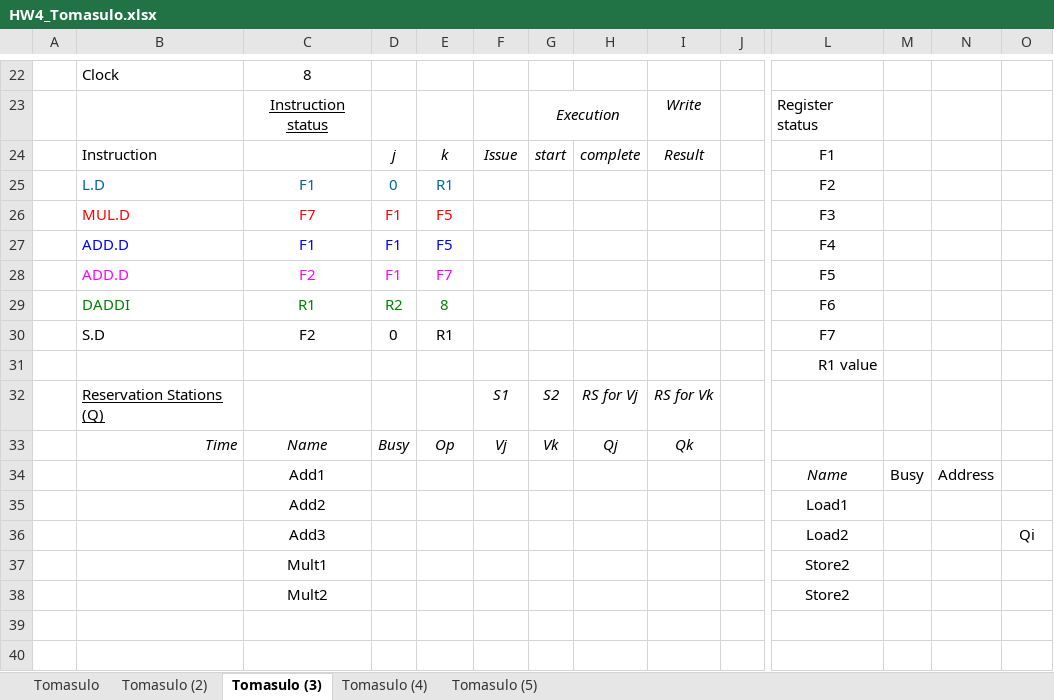
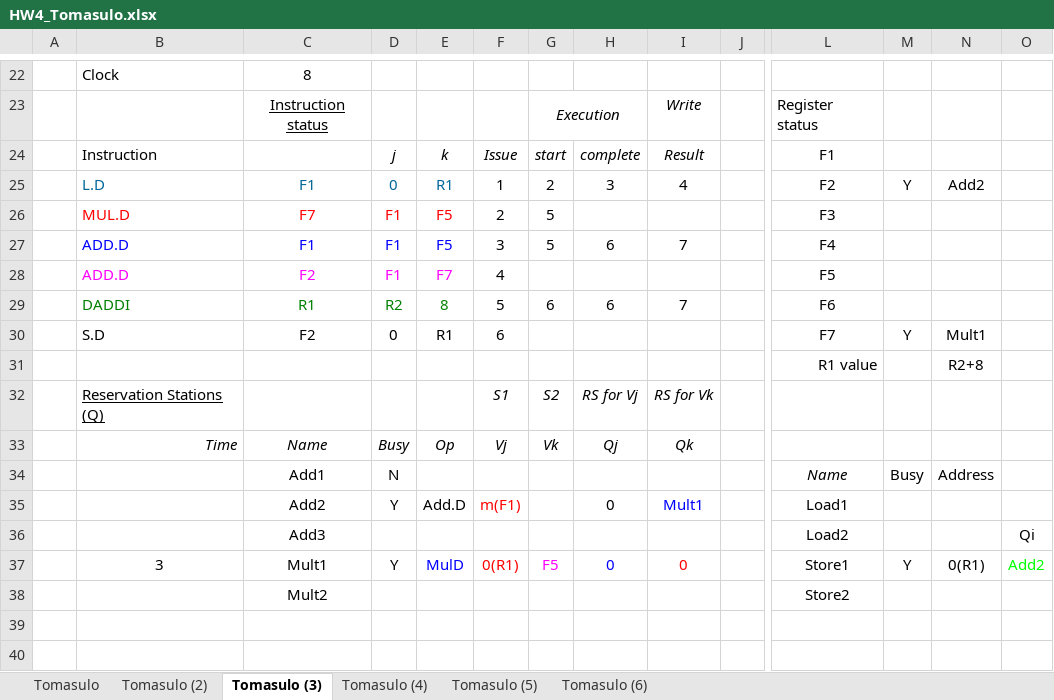
Before and after one commit to MHayden18/Architecture, an Excel workbook: Assignments/HW4_Tomasulo.xlsx, sheet Tomasulo (3), drawn as a sheet; only a part is shown, gaps mark what is left out; values as stored, in another font and other column widths than the file's, no borders; removed rows and columns are numbered as before the commit, all else as after; rows hold the shown columns only; the diff covers the shown part only; the diff names each change by its address in the sheet, - before the commit and + after, or states it on an @@ line.

```diff
--- a/Assignments/HW4_Tomasulo.xlsx (sheet Tomasulo (3))
+++ b/Assignments/HW4_Tomasulo.xlsx (sheet Tomasulo (3))
+sheet tab: Tomasulo (6)
-row 25:  | L.D | F1 | 0 | R1 |  |  |  |  |  | F2
+row 25:  | L.D | F1 | 0 | R1 | 1 | 2 | 3 | 4 |  | F2 | Y | Add2
-F26: (empty)
+F26: 2
-G26:G27: (empty)
+G26:G27: 5
-F27: (empty)
+F27: 3
-H27: (empty)
+H27: 6
-I27: (empty)
+I27: 7
-F28: (empty)
+F28: 4
-F29: (empty)
+F29: 5
-G29: (empty)
+G29: 6
-H29: (empty)
+H29: 6
-I29: (empty)
+I29: 7
-F30: (empty)
+F30: 6
-M30: (empty)
+M30: Y
-N30: (empty)
+N30: Mult1
-N31: (empty)
+N31: R2+8
-D34: (empty)
+D34: N
-row 35:  |  | Add2 |  |  |  |  |  |  |  | Load1
+row 35:  |  | Add2 | Y | Add.D | m(F1) |  | 0 | Mult1 |  | Load1
-row 37:  |  | Mult1 |  |  |  |  |  |  |  | Store2
+row 37:  | 3 | Mult1 | Y | MulD | 0(R1) | F5 | 0 | 0 |  | Store1 | Y | 0(R1) | Add2
```
Also changed, not shown: 7 added rows, 7 removed rows and 32 edited cells elsewhere in this sheet, sheet Tomasulo (4), sheet Tomasulo (5), sheet Tomasulo (2), sheet Tomasulo, 2 other files.
